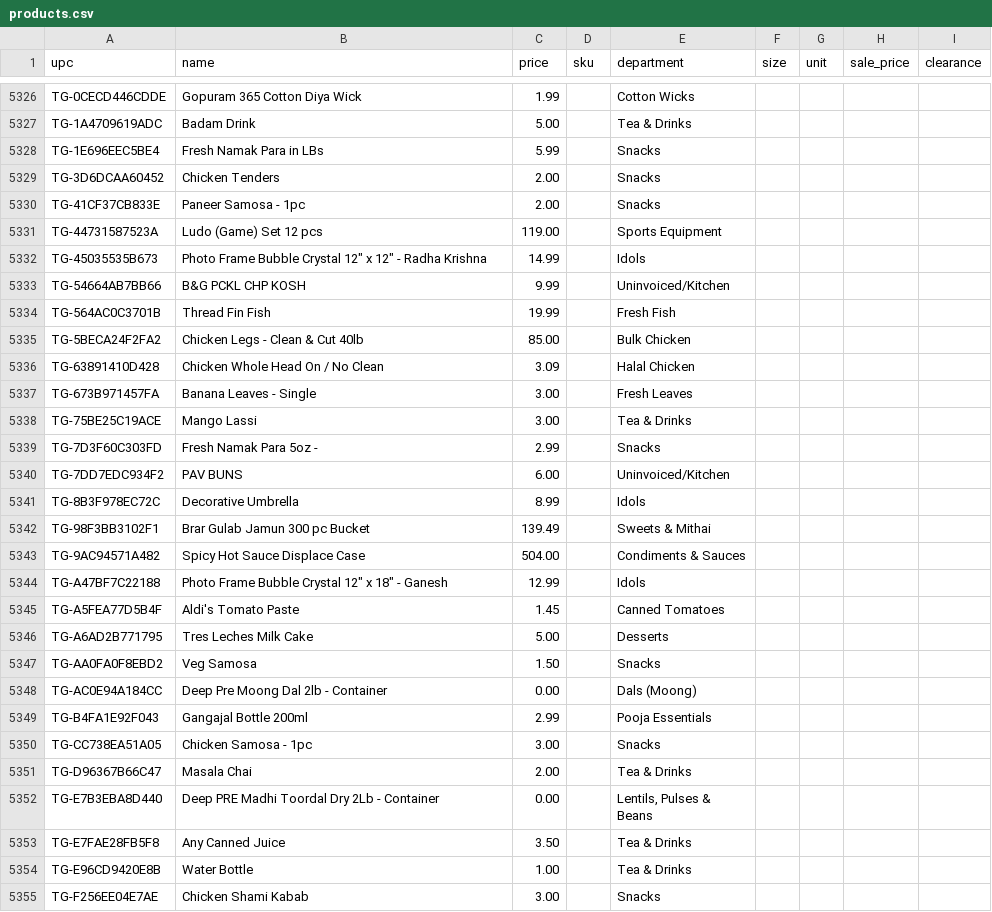
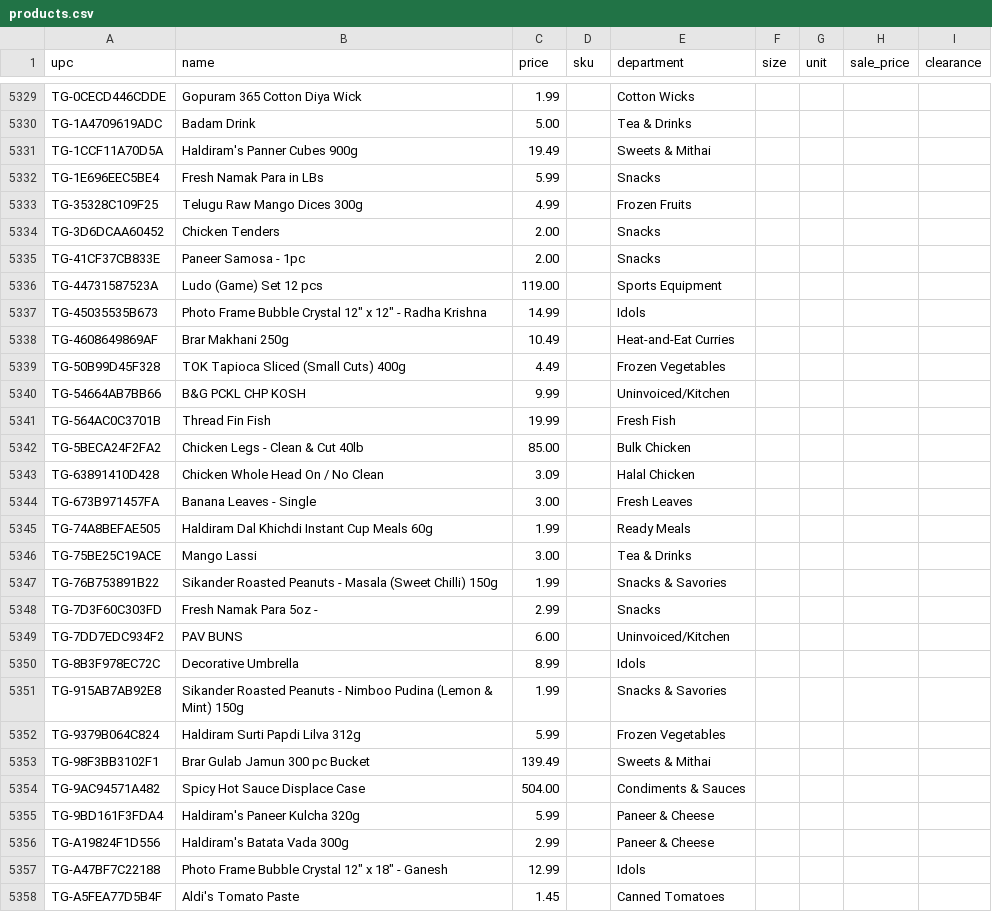
Before and after one commit to spicetownbackend/spicetown-labels, a CSV file: data/products.csv, drawn as a sheet; only a part is shown, gaps mark what is left out; the shorter side is filled out with more unchanged rows; the diff covers the shown part only.

```diff
--- a/data/products.csv
+++ b/data/products.csv
@@ -5327,3 +5330,5 @@ TG-0CECD446CDDE,Gopuram 365 Cotton Diya Wick,1.99,,Cotton Wicks,,,,
 TG-1A4709619ADC,Badam Drink,5.00,,Tea & Drinks,,,,
+TG-1CCF11A70D5A,Haldiram's Panner Cubes 900g,19.49,,Sweets & Mithai,,,,
 TG-1E696EEC5BE4,Fresh Namak Para in LBs,5.99,,Snacks,,,,
+TG-35328C109F25,Telugu Raw Mango Dices 300g,4.99,,Frozen Fruits,,,,
 TG-3D6DCAA60452,Chicken Tenders,2.00,,Snacks,,,,
@@ -5332,2 +5337,4 @@ TG-44731587523A,Ludo (Game) Set 12 pcs,119.00,,Sports Equipment,,,,
 TG-45035535B673,"Photo Frame Bubble Crystal 12"" x 12"" - Radha Krishna",14.99,,Idols,,,,
+TG-4608649869AF,Brar Makhani 250g,10.49,,Heat-and-Eat Curries,,,,
+TG-50B99D45F328,TOK Tapioca Sliced (Small Cuts) 400g,4.49,,Frozen Vegetables,,,,
 TG-54664AB7BB66,B&G PCKL CHP KOSH,9.99,,Uninvoiced/Kitchen,,,,
@@ -5337,3 +5344,5 @@ TG-63891410D428,Chicken Whole Head On / No Clean,3.09,,Halal Chicken,,,,
 TG-673B971457FA,Banana Leaves - Single,3.00,,Fresh Leaves,,,,
+TG-74A8BEFAE505,Haldiram Dal Khichdi Instant Cup Meals 60g,1.99,,Ready Meals,,,,
 TG-75BE25C19ACE,Mango Lassi,3.00,,Tea & Drinks,,,,
+TG-76B753891B22,Sikander Roasted Peanuts - Masala (Sweet Chilli) 150g,1.99,,Snacks & Savories,,,,
 TG-7D3F60C303FD,Fresh Namak Para 5oz -,2.99,,Snacks,,,,
@@ -5341,4 +5350,8 @@ TG-7DD7EDC934F2,PAV BUNS,6.00,,Uninvoiced/Kitchen,,,,
 TG-8B3F978EC72C,Decorative Umbrella,8.99,,Idols,,,,
+TG-915AB7AB92E8,Sikander Roasted Peanuts - Nimboo Pudina (Lemon & Mint) 150g,1.99,,Snacks & Savories,,,,
+TG-9379B064C824,Haldiram Surti Papdi Lilva 312g,5.99,,Frozen Vegetables,,,,
 TG-98F3BB3102F1,Brar Gulab Jamun 300 pc Bucket,139.49,,Sweets & Mithai,,,,
 TG-9AC94571A482,Spicy Hot Sauce Displace Case,504.00,,Condiments & Sauces,,,,
+TG-9BD161F3FDA4,Haldiram's Paneer Kulcha 320g,5.99,,Paneer & Cheese,,,,
+TG-A19824F1D556,Haldiram's Batata Vada 300g,2.99,,Paneer & Cheese,,,,
 TG-A47BF7C22188,"Photo Frame Bubble Crystal 12"" x 18"" - Ganesh",12.99,,Idols,,,,
```
Also changed, not shown: 10 added rows elsewhere in this file, 1 other file.
